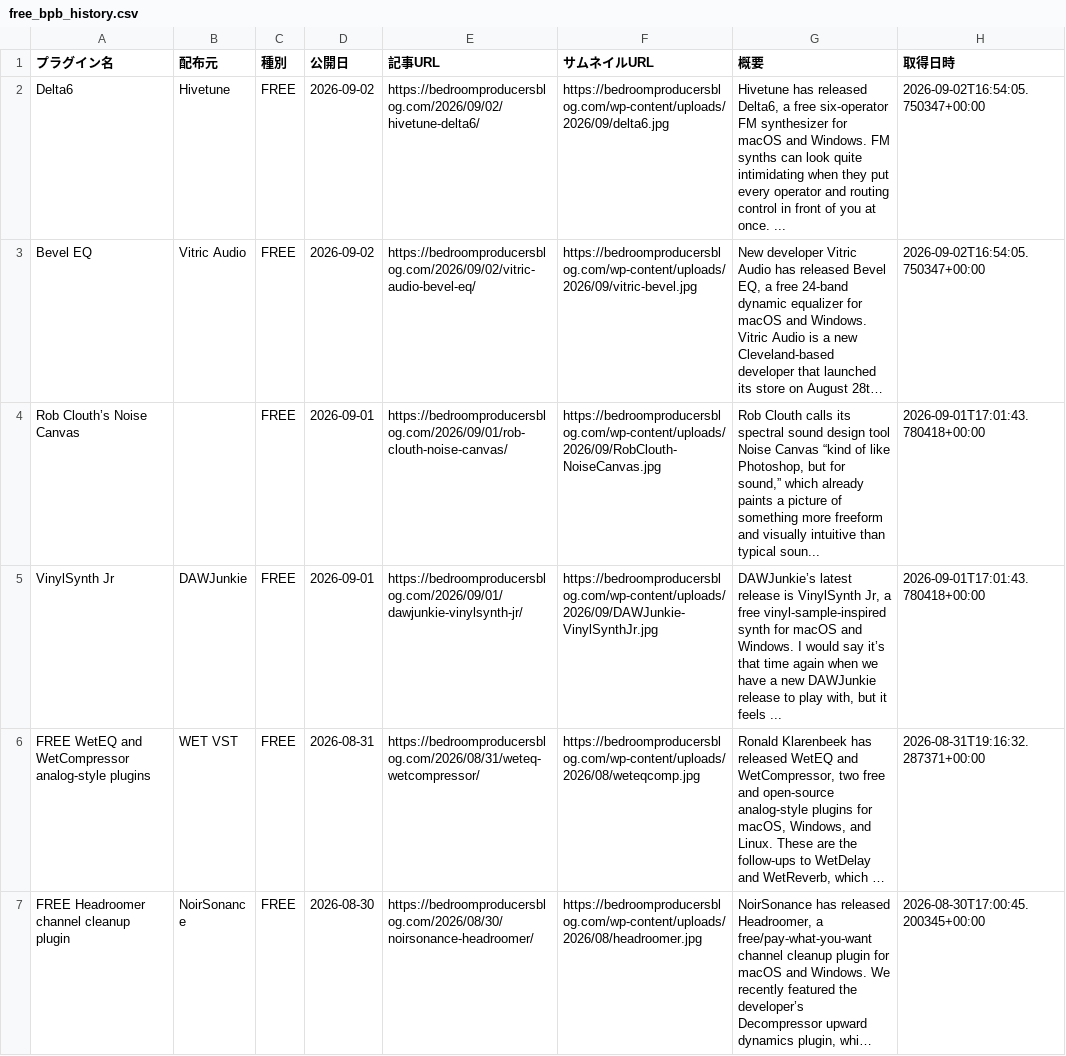
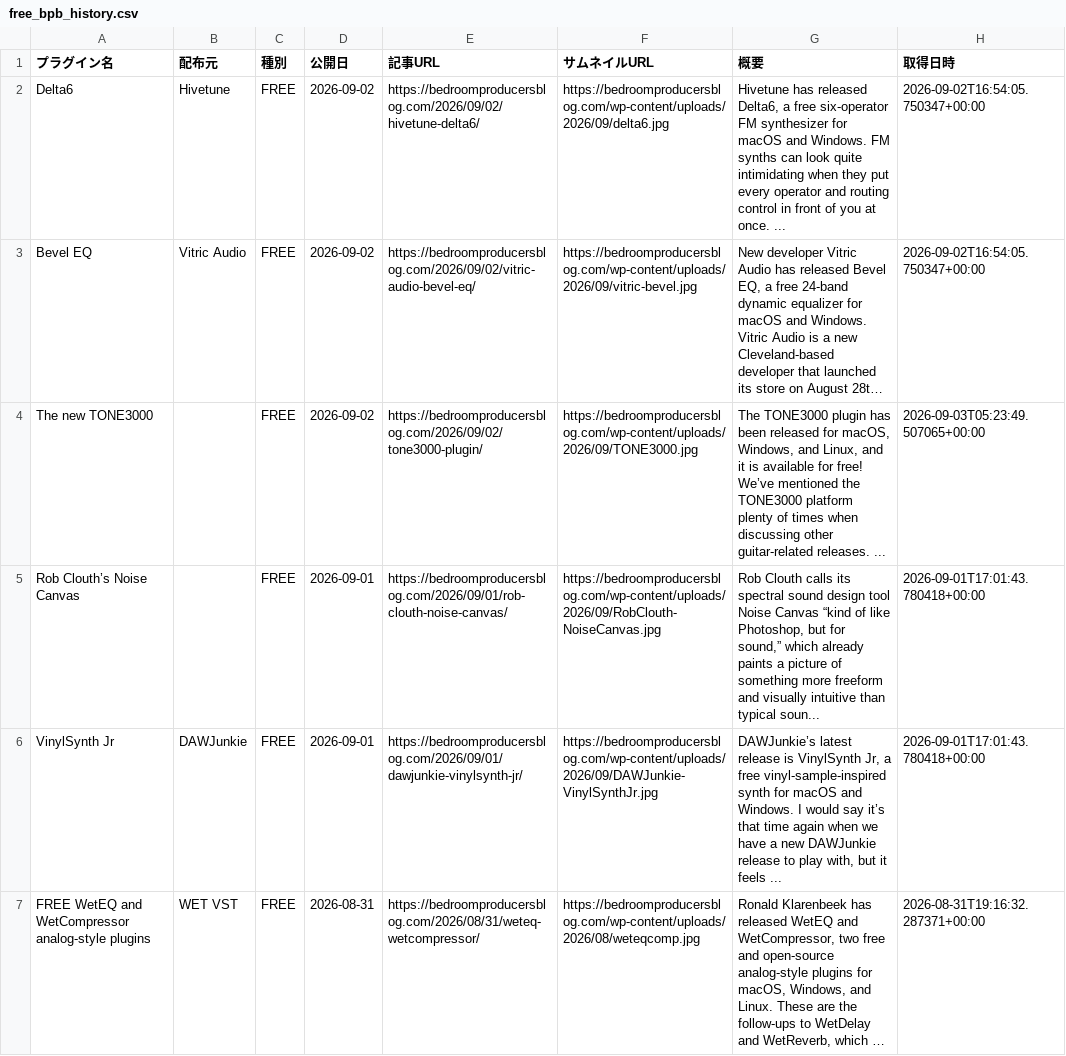
Before and after one commit to Plugin-Tsushin/plugin-boutique-scraper, a CSV file: output/free_bpb_history.csv, drawn as a sheet; only a part is shown; the shorter side is filled out with more unchanged rows; long unchanged cells end in …; the diff names each change by its address in the sheet, - before the commit and + after, or states it on an @@ line.

```diff
--- a/output/free_bpb_history.csv
+++ b/output/free_bpb_history.csv
+row 4: The new TONE3000 |  | FREE | 2026-09-02 | https://bedroomproducersblog.com/2026/09/02/tone3000-plugin/ | https://bedroomproducersblog.com/wp-content/uploads/2026/09/TONE3000.jpg | The TONE3000 plugin has been released for macOS, Windows, and Linux, and it is available for free! We’ve mentioned the TONE3000 platform plenty of times when discussing other guitar-related releases. ... | 2026-09-03T05:23:49.507065+00:00
```
Also changed, not shown: output/free_bpb_latest.csv.
